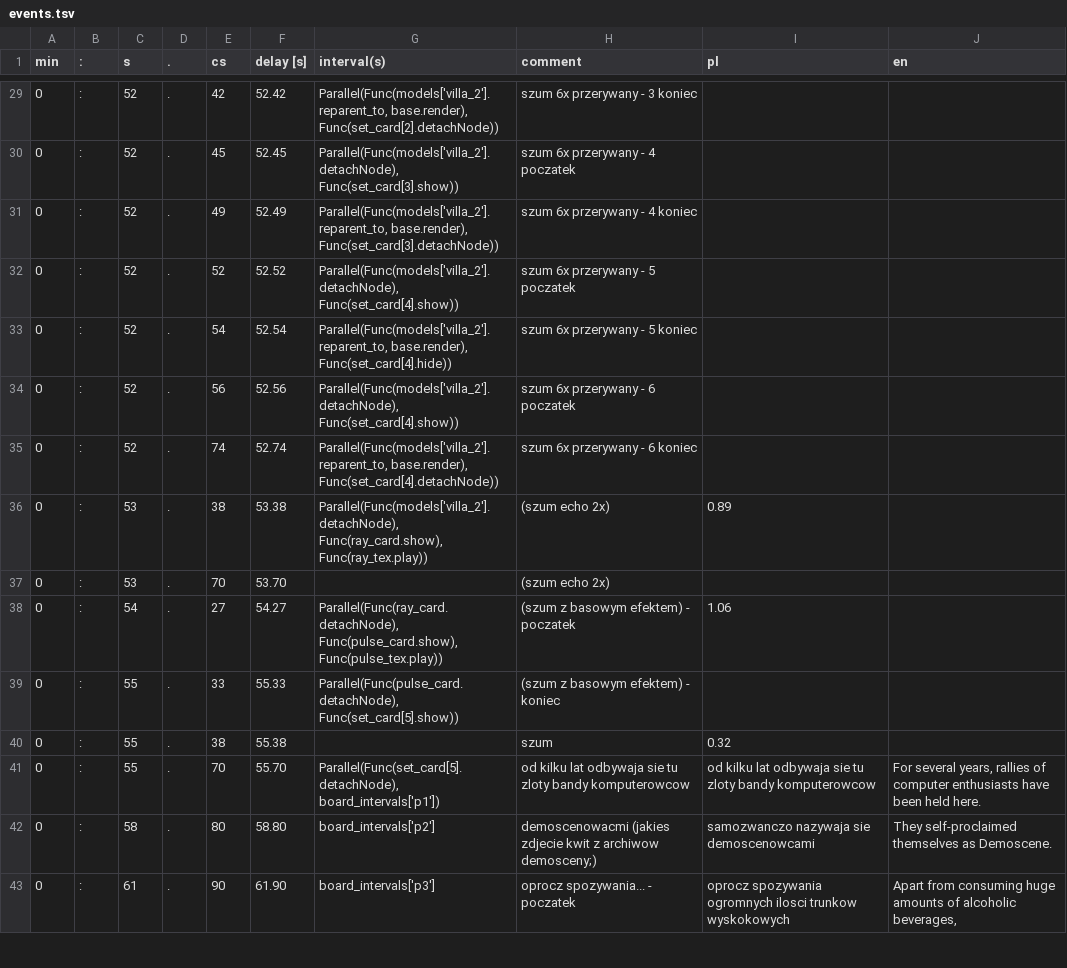
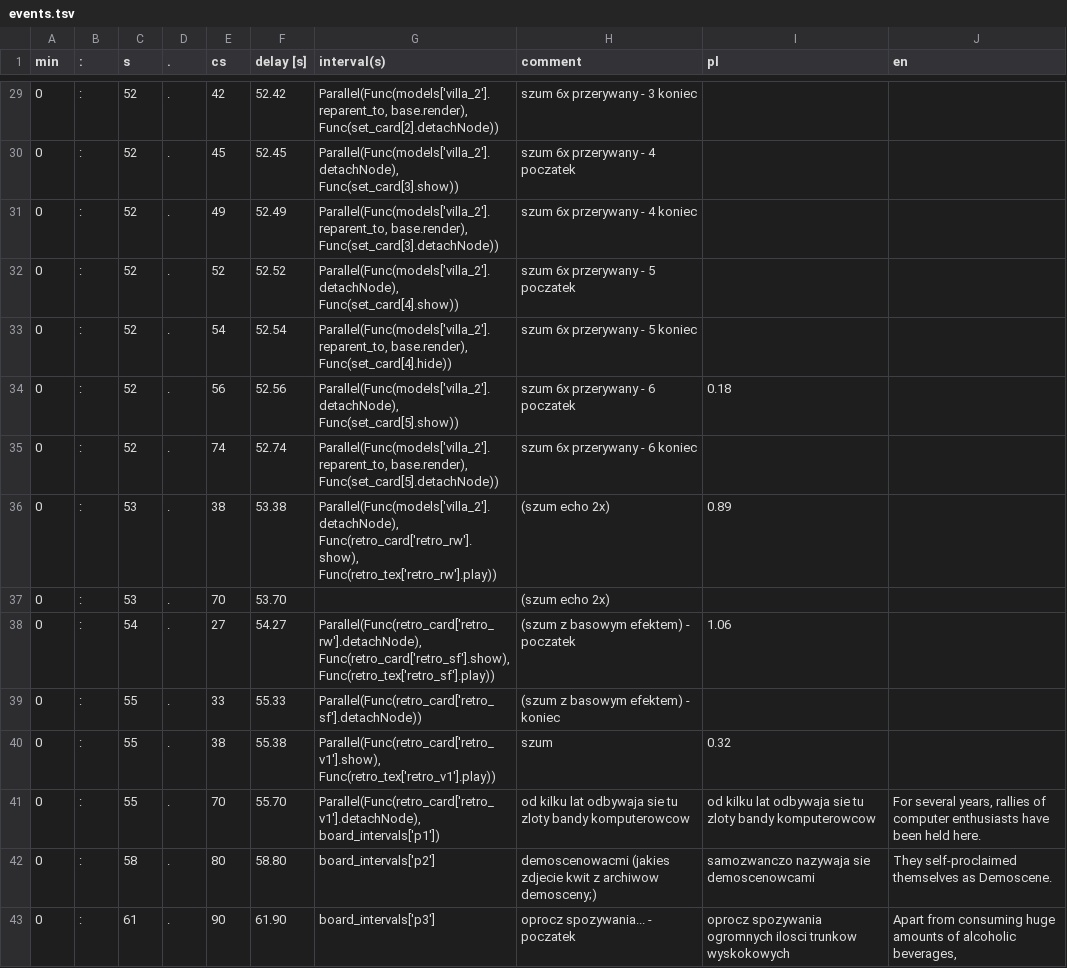
Before and after one commit to miklesz/PointCloud, a TSV file: models/events.tsv, drawn as a sheet; only a part is shown, gaps mark what is left out; the diff covers the shown part only.

```diff
--- a/models/events.tsv
+++ b/models/events.tsv
@@ -33,10 +33,10 @@ min	:	s	.	cs	delay [s]	interval(s)	comment	pl	en
 0	:	52	.	54	52.54	Parallel(Func(models['villa_2'].reparent_to, base.render), Func(set_card[4].hide))	szum 6x przerywany - 5 koniec		
-0	:	52	.	56	52.56	Parallel(Func(models['villa_2'].detachNode), Func(set_card[4].show))	szum 6x przerywany - 6 poczatek		
-0	:	52	.	74	52.74	Parallel(Func(models['villa_2'].reparent_to, base.render), Func(set_card[4].detachNode))	szum 6x przerywany - 6 koniec		
-0	:	53	.	38	53.38	Parallel(Func(models['villa_2'].detachNode), Func(ray_card.show), Func(ray_tex.play))	(szum echo 2x)	0.89	
+0	:	52	.	56	52.56	Parallel(Func(models['villa_2'].detachNode), Func(set_card[5].show))	szum 6x przerywany - 6 poczatek	0.18	
+0	:	52	.	74	52.74	Parallel(Func(models['villa_2'].reparent_to, base.render), Func(set_card[5].detachNode))	szum 6x przerywany - 6 koniec		
+0	:	53	.	38	53.38	Parallel(Func(models['villa_2'].detachNode), Func(retro_card['retro_rw'].show), Func(retro_tex['retro_rw'].play))	(szum echo 2x)	0.89	
 0	:	53	.	70	53.70		(szum echo 2x)		
-0	:	54	.	27	54.27	Parallel(Func(ray_card.detachNode), Func(pulse_card.show), Func(pulse_tex.play))	(szum z basowym efektem) - poczatek	1.06	
-0	:	55	.	33	55.33	Parallel(Func(pulse_card.detachNode), Func(set_card[5].show))	(szum z basowym efektem) - koniec		
-0	:	55	.	38	55.38		szum	0.32	
-0	:	55	.	70	55.70	Parallel(Func(set_card[5].detachNode), board_intervals['p1'])	od kilku lat odbywaja sie tu zloty bandy komputerowcow	od kilku lat odbywaja sie tu zloty bandy komputerowcow	For several years, rallies of computer enthusiasts have been held here.
+0	:	54	.	27	54.27	Parallel(Func(retro_card['retro_rw'].detachNode), Func(retro_card['retro_sf'].show), Func(retro_tex['retro_sf'].play))	(szum z basowym efektem) - poczatek	1.06	
+0	:	55	.	33	55.33	Parallel(Func(retro_card['retro_sf'].detachNode))	(szum z basowym efektem) - koniec		
+0	:	55	.	38	55.38	Parallel(Func(retro_card['retro_v1'].show), Func(retro_tex['retro_v1'].play))	szum	0.32	
+0	:	55	.	70	55.70	Parallel(Func(retro_card['retro_v1'].detachNode), board_intervals['p1'])	od kilku lat odbywaja sie tu zloty bandy komputerowcow	od kilku lat odbywaja sie tu zloty bandy komputerowcow	For several years, rallies of computer enthusiasts have been held here.
 0	:	58	.	80	58.80	board_intervals['p2']	demoscenowacmi (jakies zdjecie kwit z archiwow demosceny;)	samozwanczo nazywaja sie demoscenowcami	They self-proclaimed themselves as Demoscene.
```
Also changed, not shown: 9 added rows and 12 edited cells elsewhere in this file, models/camera.csv, 38 other files.
